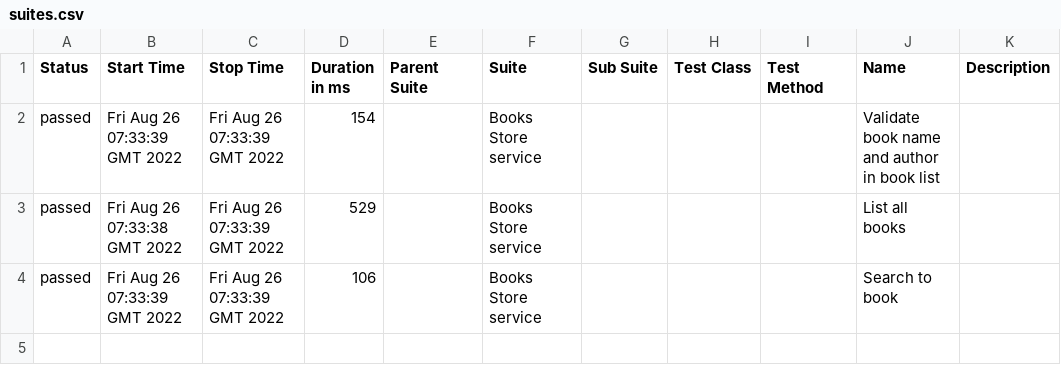
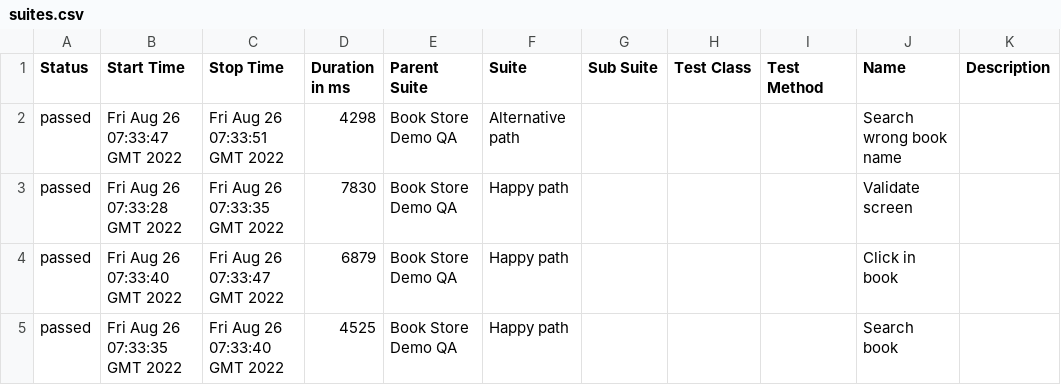
Before and after one commit to renatosantanaoliveira/project-structure-cypress-ui, a CSV file: 9/data/suites.csv, drawn as a sheet.

```diff
--- a/9/data/suites.csv
+++ b/9/data/suites.csv
@@ -1,4 +1,5 @@
 "Status","Start Time","Stop Time","Duration in ms","Parent Suite","Suite","Sub Suite","Test Class","Test Method","Name","Description"
-"passed","Fri Aug 26 07:33:39 GMT 2022","Fri Aug 26 07:33:39 GMT 2022","154","","Books Store service","","","","Validate book name and author in book list",""
-"passed","Fri Aug 26 07:33:38 GMT 2022","Fri Aug 26 07:33:39 GMT 2022","529","","Books Store service","","","","List all books",""
-"passed","Fri Aug 26 07:33:39 GMT 2022","Fri Aug 26 07:33:39 GMT 2022","106","","Books Store service","","","","Search to book",""
+"passed","Fri Aug 26 07:33:47 GMT 2022","Fri Aug 26 07:33:51 GMT 2022","4298","Book Store Demo QA","Alternative path","","","","Search wrong book name",""
+"passed","Fri Aug 26 07:33:28 GMT 2022","Fri Aug 26 07:33:35 GMT 2022","7830","Book Store Demo QA","Happy path","","","","Validate screen",""
+"passed","Fri Aug 26 07:33:40 GMT 2022","Fri Aug 26 07:33:47 GMT 2022","6879","Book Store Demo QA","Happy path","","","","Click in book",""
+"passed","Fri Aug 26 07:33:35 GMT 2022","Fri Aug 26 07:33:40 GMT 2022","4525","Book Store Demo QA","Happy path","","","","Search book",""
```
Also changed, not shown: 37 other files.
